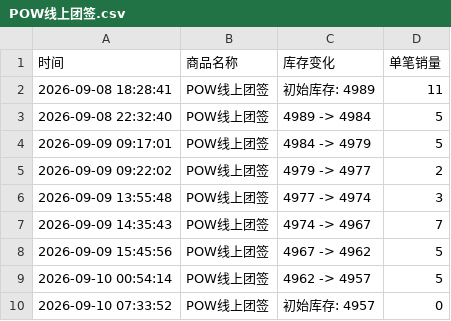
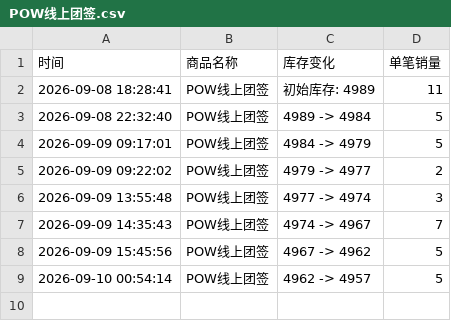
Before and after one commit to Juineii/pow_md0910, a CSV file: POW线上团签.csv, drawn as a sheet.

```diff
--- a/POW线上团签.csv
+++ b/POW线上团签.csv
@@ -9,2 +9 @@
 2026-09-10 00:54:14,POW线上团签,4962 -> 4957,5
-2026-09-10 07:33:52,POW线上团签,初始库存: 4957,0
```
Also changed, not shown: DONGYEON_DIY.csv, JUNGBIN_DIY.csv, 4 other files.
